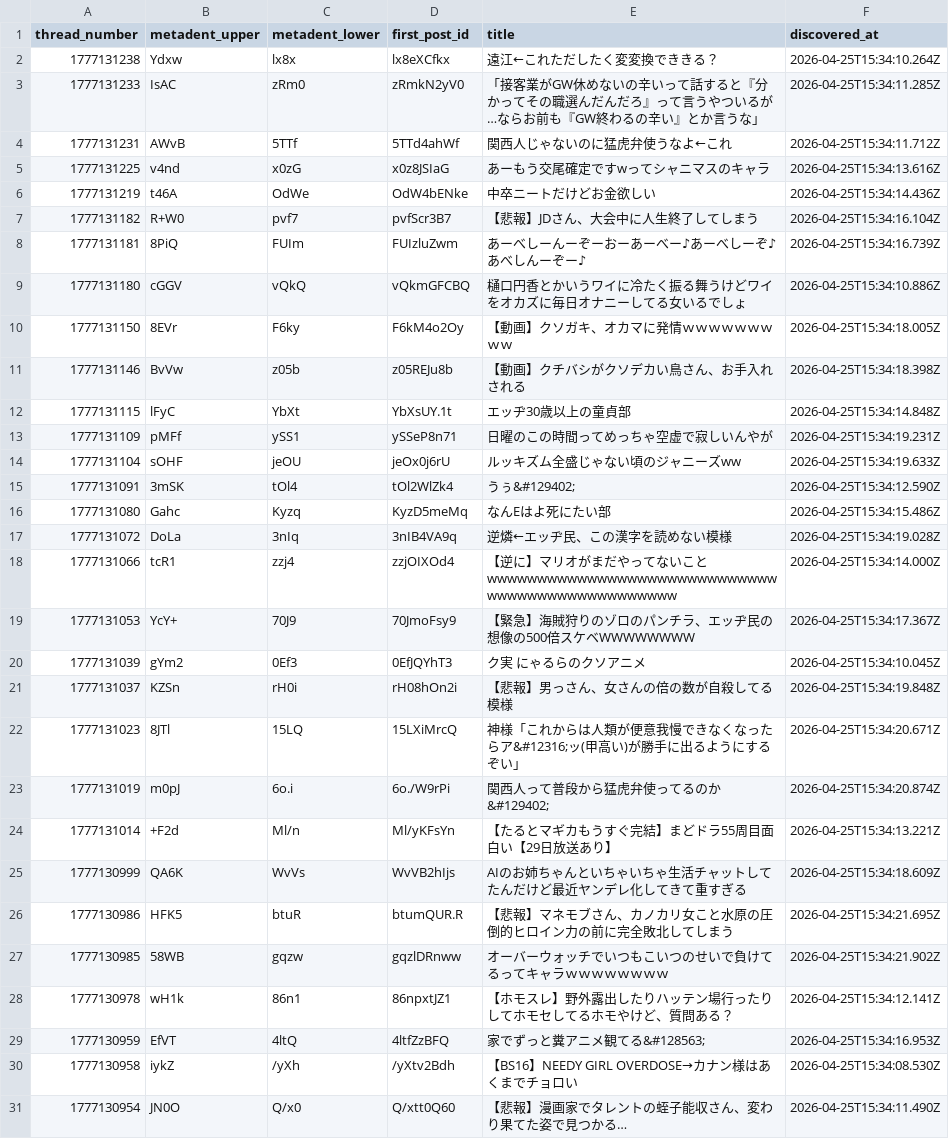
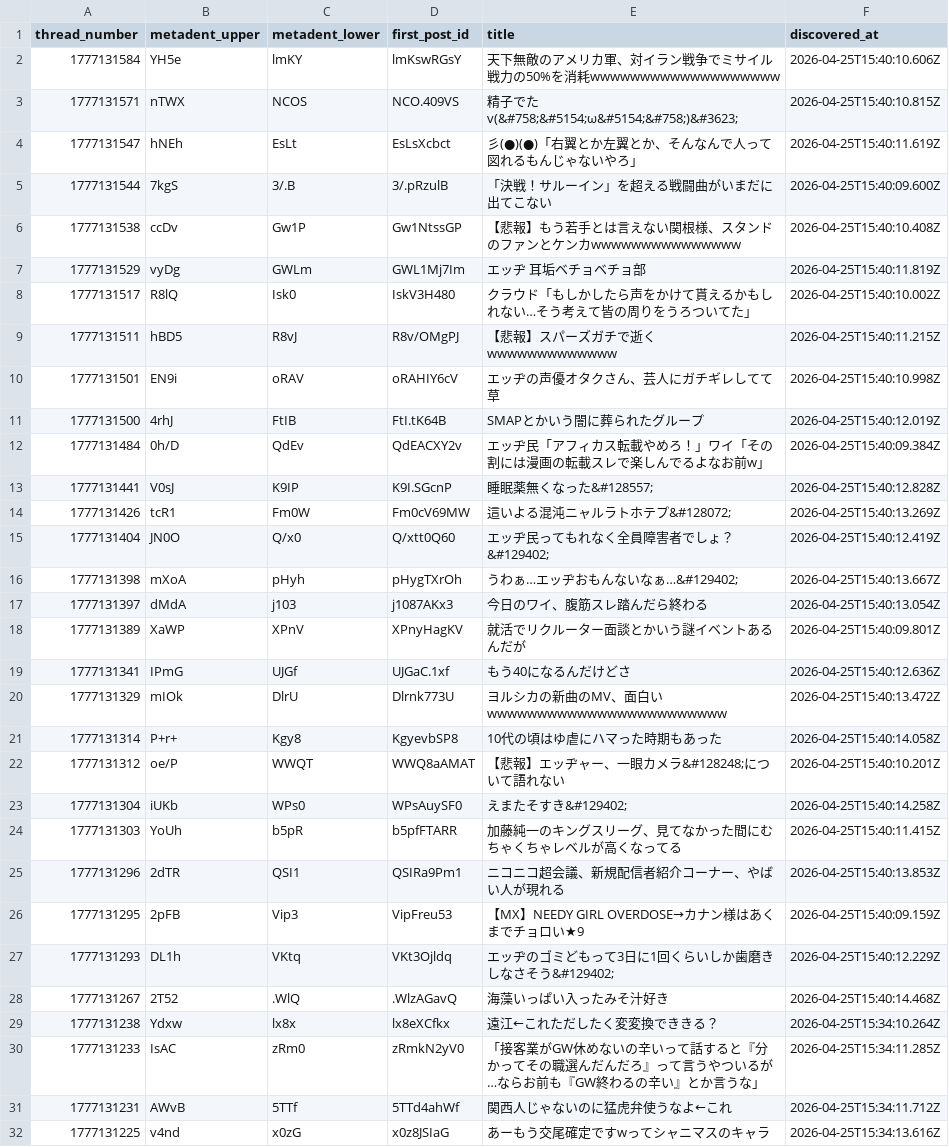
Before and after one commit to inkyaron/eddi-submeta, a CSV file: docs/data/records.csv, drawn as a sheet; only a part is shown; the shorter side is filled out with more unchanged rows.

```diff
--- a/docs/data/records.csv
+++ b/docs/data/records.csv
@@ -1,2 +1,29 @@
 thread_number,metadent_upper,metadent_lower,first_post_id,title,discovered_at
+1777131584,YH5e,lmKY,lmKswRGsY,天下無敵のアメリカ軍、対イラン戦争でミサイル戦力の50%を消耗wwwwwwwwwwwwwwwwwww,2026-04-25T15:40:10.606Z
+1777131571,nTWX,NCOS,NCO.409VS,精子でたv(&#758;&#5154;ω&#5154;&#758;)&#3623;,2026-04-25T15:40:10.815Z
+1777131547,hNEh,EsLt,EsLsXcbct,彡(●)(●)「右翼とか左翼とか、そんなんで人って図れるもんじゃないやろ」,2026-04-25T15:40:11.619Z
+1777131544,7kgS,3/.B,3/.pRzulB,「決戦！サルーイン」を超える戦闘曲がいまだに出てこない,2026-04-25T15:40:09.600Z
+1777131538,ccDv,Gw1P,Gw1NtssGP,【悲報】もう若手とは言えない関根様、スタンドのファンとケンカwwwwwwwwwwwwwww,2026-04-25T15:40:10.408Z
+1777131529,vyDg,GWLm,GWL1Mj7Im,エッヂ 耳垢ベチョベチョ部,2026-04-25T15:40:11.819Z
+1777131517,R8lQ,Isk0,IskV3H480,クラウド「もしかしたら声をかけて貰えるかもしれない…そう考えて皆の周りをうろついてた」,2026-04-25T15:40:10.002Z
+1777131511,hBD5,R8vJ,R8v/OMgPJ,【悲報】スパーズガチで逝くwwwwwwwwwwwww,2026-04-25T15:40:11.215Z
+1777131501,EN9i,oRAV,oRAHIY6cV,エッヂの声優オタクさん、芸人にガチギレしてて草,2026-04-25T15:40:10.998Z
+1777131500,4rhJ,FtIB,FtI.tK64B,SMAPとかいう闇に葬られたグループ,2026-04-25T15:40:12.019Z
+1777131484,0h/D,QdEv,QdEACXY2v,エッヂ民「アフィカス転載やめろ！」ワイ「その割には漫画の転載スレで楽しんでるよなお前w」,2026-04-25T15:40:09.384Z
+1777131441,V0sJ,K9IP,K9I.SGcnP,睡眠薬無くなった&#128557;,2026-04-25T15:40:12.828Z
+1777131426,tcR1,Fm0W,Fm0cV69MW,這いよる混沌ニャルラトホテプ&#128072;,2026-04-25T15:40:13.269Z
+1777131404,JN0O,Q/x0,Q/xtt0Q60,エッヂ民ってもれなく全員障害者でしょ？&#129402;,2026-04-25T15:40:12.419Z
+1777131398,mXoA,pHyh,pHygTXrOh,うわぁ…エッヂおもんないなぁ…&#129402;,2026-04-25T15:40:13.667Z
+1777131397,dMdA,j103,j1087AKx3,今日のワイ、腹筋スレ踏んだら終わる,2026-04-25T15:40:13.054Z
+1777131389,XaWP,XPnV,XPnyHagKV,就活でリクルーター面談とかいう謎イベントあるんだが,2026-04-25T15:40:09.801Z
+1777131341,IPmG,UJGf,UJGaC.1xf,もう40になるんだけどさ,2026-04-25T15:40:12.636Z
+1777131329,mIOk,DlrU,Dlrnk773U,ヨルシカの新曲のMV、面白いwwwwwwwwwwwwwwwwwwwwwwww,2026-04-25T15:40:13.472Z
+1777131314,P+r+,Kgy8,KgyevbSP8,10代の頃はゆ虐にハマった時期もあった,2026-04-25T15:40:14.058Z
+1777131312,oe/P,WWQT,WWQ8aAMAT,【悲報】エッヂャー、一眼カメラ&#128248;について語れない,2026-04-25T15:40:10.201Z
+1777131304,iUKb,WPs0,WPsAuySF0,えまたそすき&#129402;,2026-04-25T15:40:14.258Z
+1777131303,YoUh,b5pR,b5pfFTARR,加藤純一のキングスリーグ、見てなかった間にむちゃくちゃレベルが高くなってる,2026-04-25T15:40:11.415Z
+1777131296,2dTR,QSI1,QSIRa9Pm1,ニコニコ超会議、新規配信者紹介コーナー、やばい人が現れる,2026-04-25T15:40:13.853Z
+1777131295,2pFB,Vip3,VipFreu53,【MX】NEEDY GIRL OVERDOSE→カナン様はあくまでチョロい★9,2026-04-25T15:40:09.159Z
+1777131293,DL1h,VKtq,VKt3Ojldq,エッヂのゴミどもって3日に1回くらいしか歯磨きしなさそう&#129402;,2026-04-25T15:40:12.229Z
+1777131267,2T52,.WlQ,.WlzAGavQ,海藻いっぱい入ったみそ汁好き,2026-04-25T15:40:14.468Z
 1777131238,Ydxw,lx8x,lx8eXCfkx,遠江←これただしたく変変換でききる？,2026-04-25T15:34:10.264Z
```
Also changed, not shown: 2 other files.
